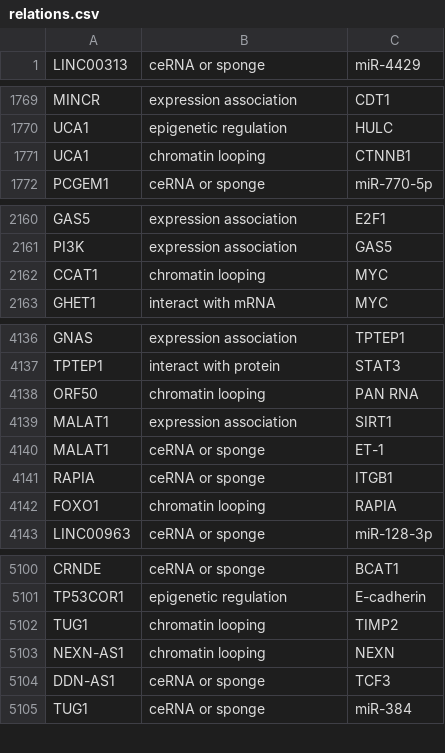
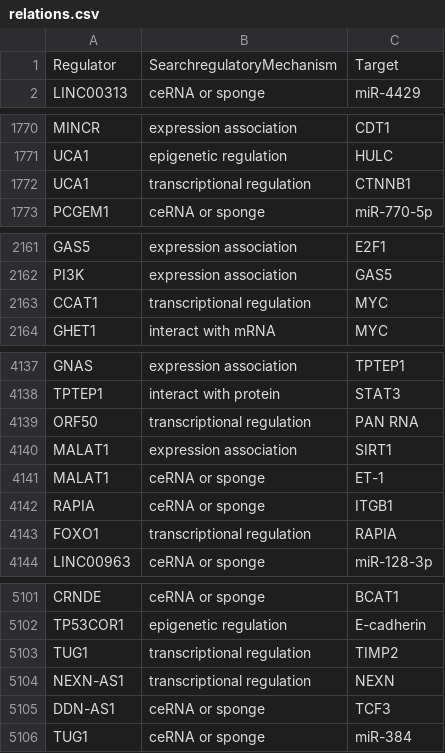
Before and after one commit to chcomet/nbfnet-gr, a CSV file: data/silver/relations.csv, drawn as a sheet; only a part is shown, gaps mark what is left out; the diff covers the shown part only.

Commit message:
relations extraction - replace chromatin looping with transcriptional regulation

```diff
--- a/data/silver/relations.csv
+++ b/data/silver/relations.csv
@@ -1 +1,2 @@
+Regulator	SearchregulatoryMechanism	Target
 LINC00313	ceRNA or sponge	miR-4429
@@ -1770,3 +1771,3 @@ MINCR	expression association	CDT1
 UCA1	epigenetic regulation	HULC
-UCA1	chromatin looping	CTNNB1
+UCA1	transcriptional regulation	CTNNB1
 PCGEM1	ceRNA or sponge	miR-770-5p
@@ -2161,3 +2162,3 @@ GAS5	expression association	E2F1
 PI3K	expression association	GAS5
-CCAT1	chromatin looping	MYC
+CCAT1	transcriptional regulation	MYC
 GHET1	interact with mRNA	MYC
@@ -4137,3 +4138,3 @@ GNAS	expression association	TPTEP1
 TPTEP1	interact with protein	STAT3
-ORF50	chromatin looping	PAN RNA
+ORF50	transcriptional regulation	PAN RNA
 MALAT1	expression association	SIRT1
@@ -4141,3 +4142,3 @@ MALAT1	ceRNA or sponge	ET-1
 RAPIA	ceRNA or sponge	ITGB1
-FOXO1	chromatin looping	RAPIA
+FOXO1	transcriptional regulation	RAPIA
 LINC00963	ceRNA or sponge	miR-128-3p
@@ -5101,4 +5102,4 @@ CRNDE	ceRNA or sponge	BCAT1
 TP53COR1	epigenetic regulation	E-cadherin
-TUG1	chromatin looping	TIMP2
-NEXN-AS1	chromatin looping	NEXN
+TUG1	transcriptional regulation	TIMP2
+NEXN-AS1	transcriptional regulation	NEXN
 DDN-AS1	ceRNA or sponge	TCF3
```
Also changed, not shown: 6 edited cells elsewhere in this file.
